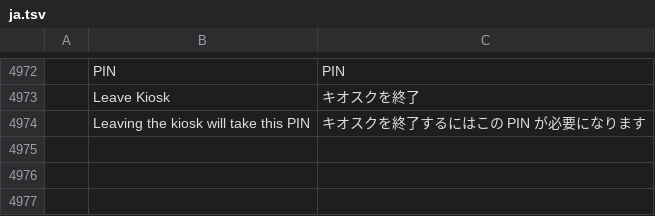
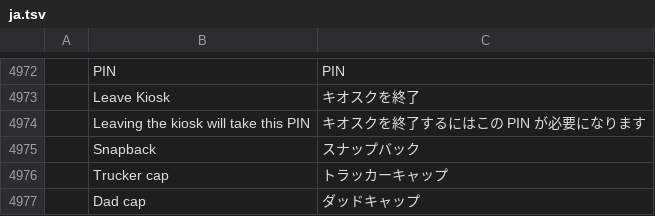
Before and after one commit to SiteSentrix/StitchFoundry, a TSV file: crates/ui-egui/src/i18n/ja.tsv, drawn as a sheet; only a part is shown, gaps mark what is left out; the diff names each change by its address in the sheet, - before the commit and + after, or states it on an @@ line.

```diff
--- a/crates/ui-egui/src/i18n/ja.tsv
+++ b/crates/ui-egui/src/i18n/ja.tsv
+row 4975:  | Snapback | スナップバック
+row 4976:  | Trucker cap | トラッカーキャップ
+row 4977:  | Dad cap | ダッドキャップ
```
Also changed, not shown: crates/ui-egui/src/i18n/cs.tsv, crates/ui-egui/src/i18n/fr.tsv, 13 other files.
